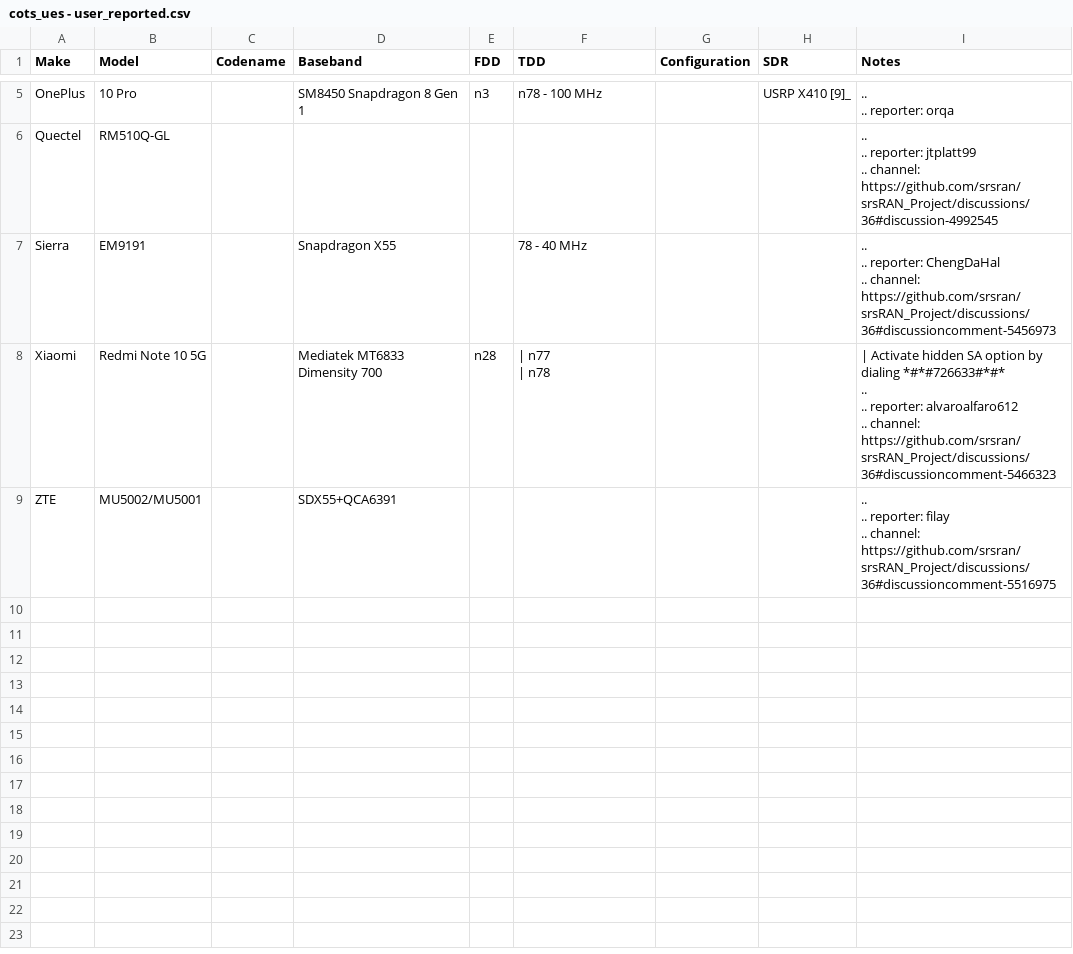
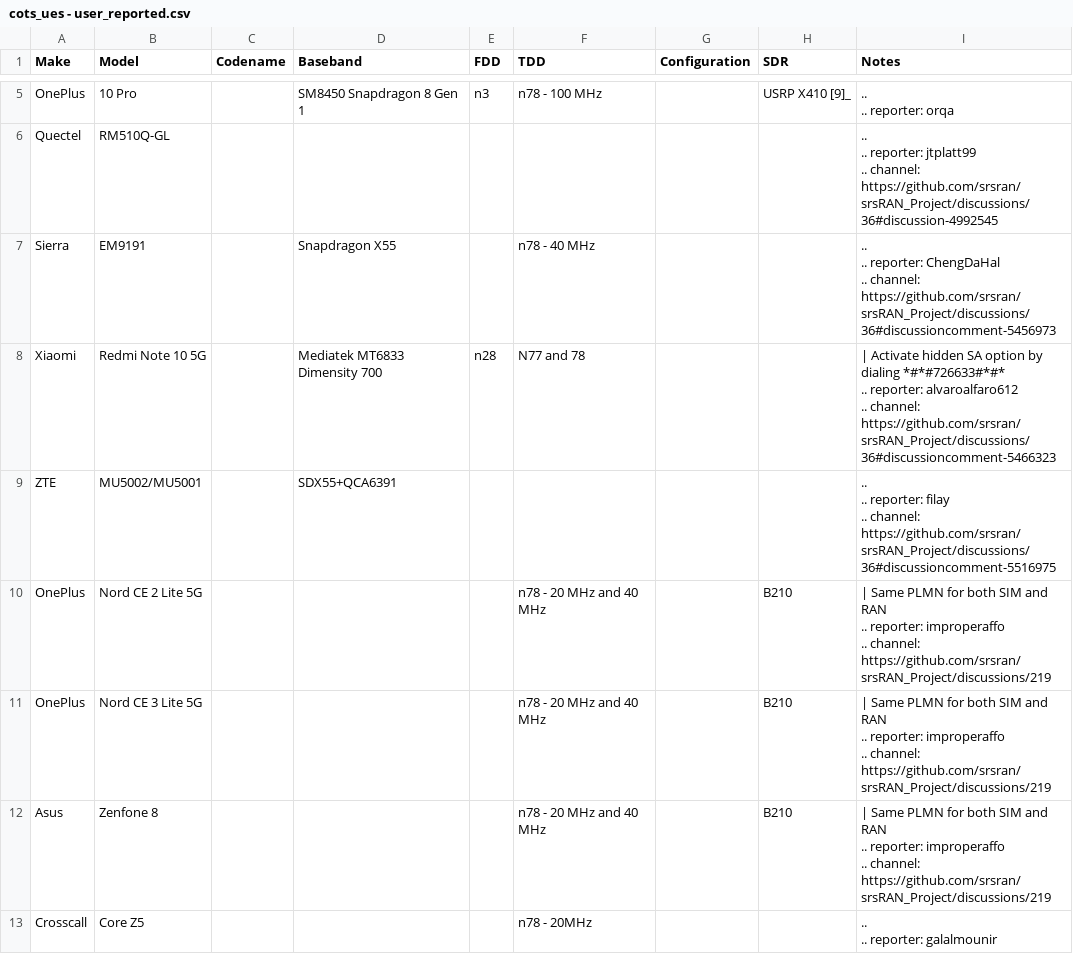
Before and after one commit to srsran/srsRAN_Project_docs, a CSV file: docs/source/knowledge_base/source/cots_ues/source/.csv/cots_ues - user_reported.csv, drawn as a sheet; only a part is shown, gaps mark what is left out.

Commit message:
kb,ue_list: update user reported COTS UEs

```diff
--- a/docs/source/knowledge_base/source/cots_ues/source/.csv/cots_ues - user_reported.csv
+++ b/docs/source/knowledge_base/source/cots_ues/source/.csv/cots_ues - user_reported.csv
@@ -13,10 +13,8 @@ Quectel,RM510Q-GL,,,,,,,"..
 .. channel: https://github.com/srsran/srsRAN_Project/discussions/36#discussion-4992545"
-Sierra,EM9191,,Snapdragon X55,,78 - 40 MHz,,,"..
-.. reporter: ChengDaHal
-.. channel: https://github.com/srsran/srsRAN_Project/discussions/36#discussioncomment-5456973"
-Xiaomi,Redmi Note 10 5G,,Mediatek MT6833 Dimensity 700,n28,"| n77
-| n78",,,"| Activate hidden SA option by dialing *#*#726633#*#*
-..
-.. reporter: alvaroalfaro612
-.. channel: https://github.com/srsran/srsRAN_Project/discussions/36#discussioncomment-5466323"
+Sierra,EM9191,,Snapdragon X55,,n78 - 40 MHz,,,"..
+.. reporter: ChengDaHal
+.. channel: https://github.com/srsran/srsRAN_Project/discussions/36#discussioncomment-5456973"
+Xiaomi,Redmi Note 10 5G,,Mediatek MT6833 Dimensity 700,n28,N77 and 78,,,"| Activate hidden SA option by dialing *#*#726633#*#*
+.. reporter: alvaroalfaro612
+.. channel: https://github.com/srsran/srsRAN_Project/discussions/36#discussioncomment-5466323"
 ZTE,MU5002/MU5001,,SDX55+QCA6391,,,,,"..
@@ -24 +22,12 @@ ZTE,MU5002/MU5001,,SDX55+QCA6391,,,,,"..
 .. channel: https://github.com/srsran/srsRAN_Project/discussions/36#discussioncomment-5516975"
+OnePlus,Nord CE 2 Lite 5G,,,,n78 - 20 MHz and 40 MHz,,B210,"| Same PLMN for both SIM and RAN
+.. reporter: improperaffo
+.. channel: https://github.com/srsran/srsRAN_Project/discussions/219"
+OnePlus,Nord CE 3 Lite 5G,,,,n78 - 20 MHz and 40 MHz,,B210,"| Same PLMN for both SIM and RAN
+.. reporter: improperaffo
+.. channel: https://github.com/srsran/srsRAN_Project/discussions/219"
+Asus,Zenfone 8,,,,n78 - 20 MHz and 40 MHz,,B210,"| Same PLMN for both SIM and RAN
+.. reporter: improperaffo
+.. channel: https://github.com/srsran/srsRAN_Project/discussions/219"
+Crosscall,Core Z5,,,,n78 - 20MHz,,,"..
+.. reporter: galalmounir"
```
